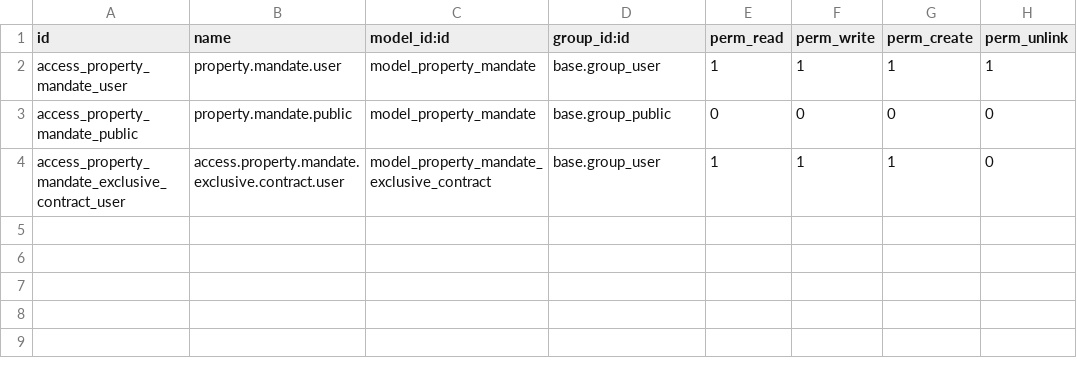
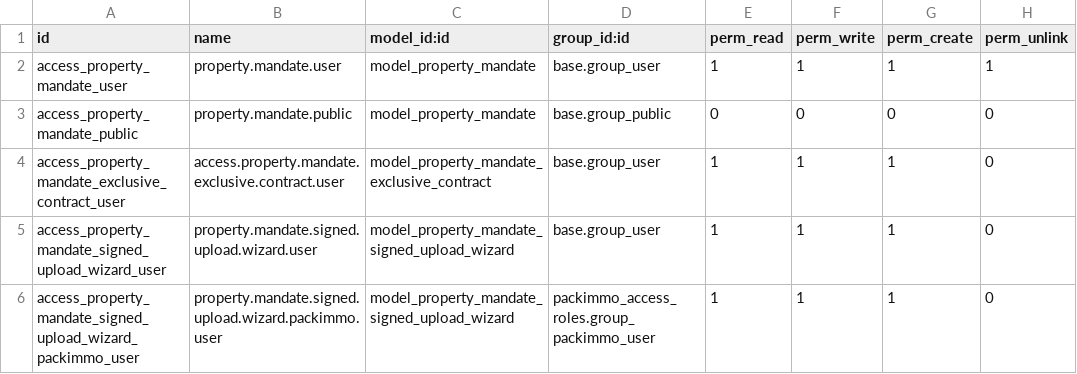
Before and after one commit to jeranut/packimmo-odoo17-custom, a CSV file: packimmo_property_mandate/security/ir.model.access.csv, drawn as a sheet.

```diff
--- a/packimmo_property_mandate/security/ir.model.access.csv
+++ b/packimmo_property_mandate/security/ir.model.access.csv
@@ -4 +4,3 @@ access_property_mandate_public,property.mandate.public,model_property_mandate,ba
 access_property_mandate_exclusive_contract_user,access.property.mandate.exclusive.contract.user,model_property_mandate_exclusive_contract,base.group_user,1,1,1,0
+access_property_mandate_signed_upload_wizard_user,property.mandate.signed.upload.wizard.user,model_property_mandate_signed_upload_wizard,base.group_user,1,1,1,0
+access_property_mandate_signed_upload_wizard_packimmo_user,property.mandate.signed.upload.wizard.packimmo.user,model_property_mandate_signed_upload_wizard,packimmo_access_roles.group_packimmo_user,1,1,1,0
```
Also changed, not shown: packimmo_document_google_drive/security/ir.model.access.csv, 34 other files.
